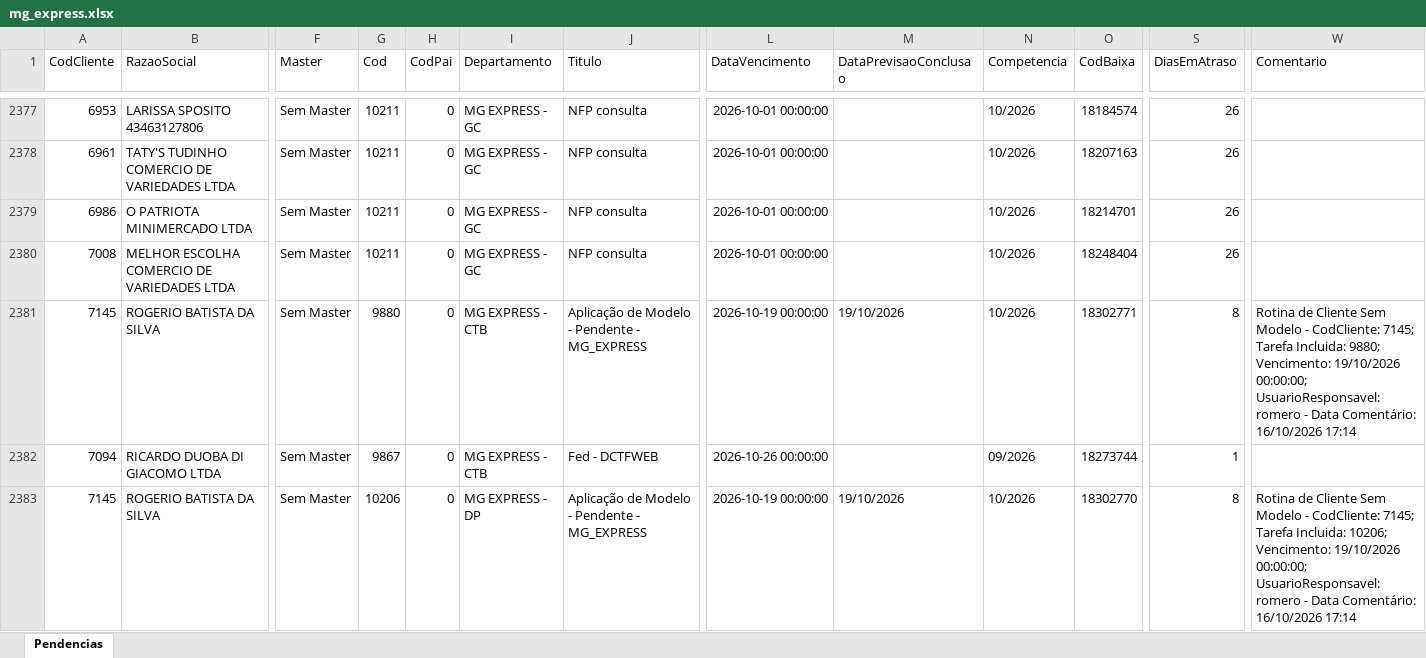
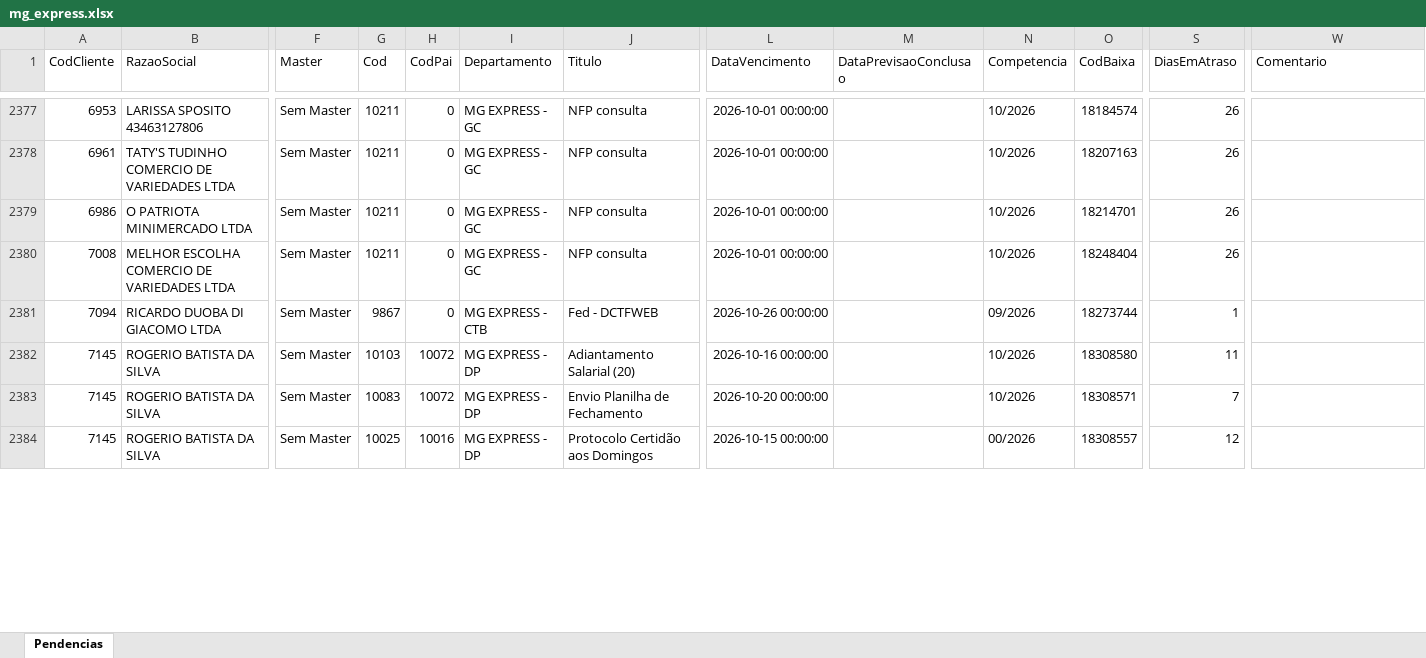
Before and after one commit to Controladoria-MG/Portal-das-tarefas, an Excel workbook: dados/base/mg_express.xlsx, sheet Pendencias, drawn as a sheet; only a part is shown, gaps mark what is left out; values as stored, in another font and other column widths than the file's, no borders; removed rows and columns are numbered as before the commit, all else as after; rows hold the shown columns only; the diff covers the shown part only; the diff names each change by its address in the sheet, - before the commit and + after, or states it on an @@ line.

```diff
--- a/dados/base/mg_express.xlsx (sheet Pendencias)
+++ b/dados/base/mg_express.xlsx (sheet Pendencias)
-row 2381: 7145 | ROGERIO BATISTA DA SILVA | Sem Master | 9880 | 0 | MG EXPRESS - CTB | Aplicação de Modelo - Pendente - MG_EXPRESS | 2026-10-19 00:00:00 | 19/10/2026 | 10/2026 | 18302771 | 8 | Rotina de Cliente Sem Modelo - CodCliente: 7145; Tarefa Incluida: 9880; Vencimento: 19/10/2026 00:00:00; UsuarioResponsavel: romero - Data Comentário: 16/10/2026 17:14
+row 2382: 7145 | ROGERIO BATISTA DA SILVA | Sem Master | 10103 | 10072 | MG EXPRESS - DP | Adiantamento Salarial (20) | 2026-10-16 00:00:00 |  | 10/2026 | 18308580 | 11
-G2383 (Cod): 10206
+G2383 (Cod): 10083
-H2383 (CodPai): 0
+H2383 (CodPai): 10072
-J2383 (Titulo): Aplicação de Modelo - Pendente - MG_EXPRESS
+J2383 (Titulo): Envio Planilha de Fechamento
-L2383 (DataVencimento): 2026-10-19 00:00:00
+L2383 (DataVencimento): 2026-10-20 00:00:00
-M2383 (DataPrevisaoConclusao): 19/10/2026
+M2383 (DataPrevisaoConclusao): (empty)
-O2383 (CodBaixa): 18302770
+O2383 (CodBaixa): 18308571
-S2383 (DiasEmAtraso): 8
+S2383 (DiasEmAtraso): 7
-W2383 (Comentario): Rotina de Cliente Sem Modelo - CodCliente: 7145; Tarefa Incluida: 10206; Vencimento: 19/10/2026 00:00:00; UsuarioResponsavel: romero - Data Comentário: 16/10/2026 17:14
+W2383 (Comentario): (empty)
+row 2384: 7145 | ROGERIO BATISTA DA SILVA | Sem Master | 10025 | 10016 | MG EXPRESS - DP | Protocolo Certidão aos Domingos | 2026-10-15 00:00:00 |  | 00/2026 | 18308557 | 12
```
Also changed, not shown: 4 added rows, 1 removed row and 9 edited cells elsewhere in this sheet, dados/base/bpo.xlsx, dados/base/goias.xlsx, 3 other files.
